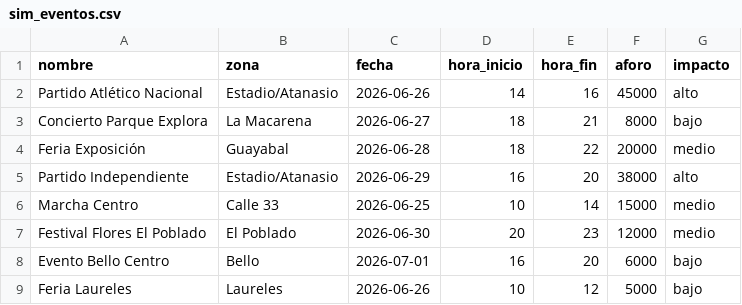
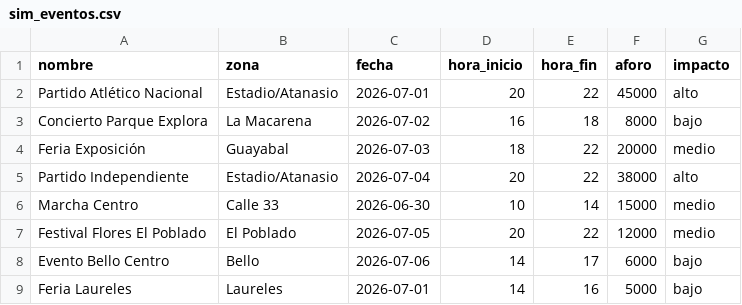
Before and after one commit to AndresDiaz10202/SIPO, a CSV file: data/simulados/sim_eventos.csv, drawn as a sheet.

```diff
--- a/data/simulados/sim_eventos.csv
+++ b/data/simulados/sim_eventos.csv
@@ -1,9 +1,9 @@
 nombre,zona,fecha,hora_inicio,hora_fin,aforo,impacto
-Partido Atlético Nacional,Estadio/Atanasio,2026-06-26,14,16,45000,alto
-Concierto Parque Explora,La Macarena,2026-06-27,18,21,8000,bajo
-Feria Exposición,Guayabal,2026-06-28,18,22,20000,medio
-Partido Independiente,Estadio/Atanasio,2026-06-29,16,20,38000,alto
-Marcha Centro,Calle 33,2026-06-25,10,14,15000,medio
-Festival Flores El Poblado,El Poblado,2026-06-30,20,23,12000,medio
-Evento Bello Centro,Bello,2026-07-01,16,20,6000,bajo
-Feria Laureles,Laureles,2026-06-26,10,12,5000,bajo
+Partido Atlético Nacional,Estadio/Atanasio,2026-07-01,20,22,45000,alto
+Concierto Parque Explora,La Macarena,2026-07-02,16,18,8000,bajo
+Feria Exposición,Guayabal,2026-07-03,18,22,20000,medio
+Partido Independiente,Estadio/Atanasio,2026-07-04,20,22,38000,alto
+Marcha Centro,Calle 33,2026-06-30,10,14,15000,medio
+Festival Flores El Poblado,El Poblado,2026-07-05,20,22,12000,medio
+Evento Bello Centro,Bello,2026-07-06,14,17,6000,bajo
+Feria Laureles,Laureles,2026-07-01,14,16,5000,bajo
```
Also changed, not shown: data/simulados/sim_clima.csv, data/simulados/sim_flujo_vehicular.csv, 7 other files.
